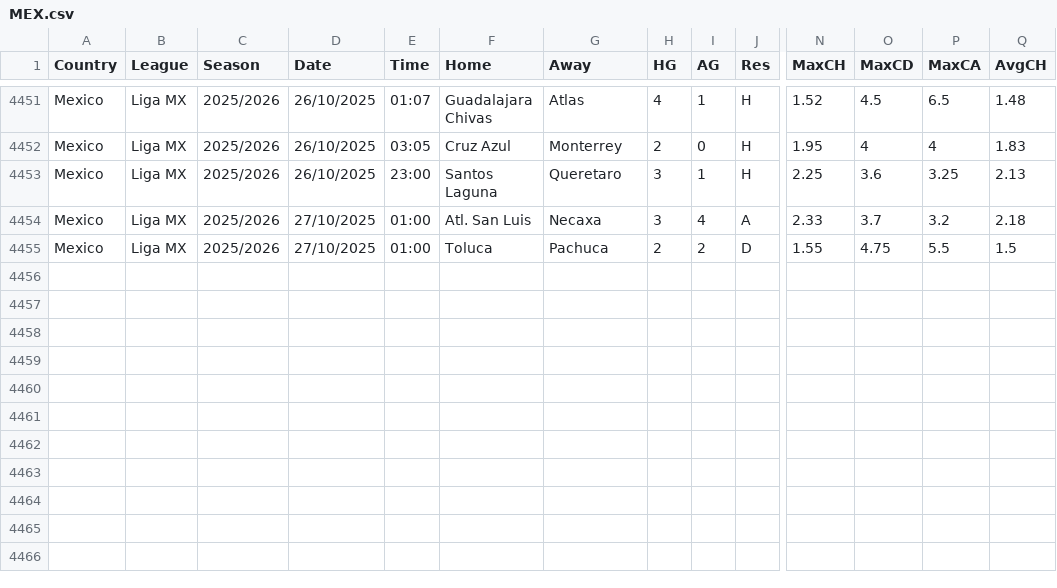
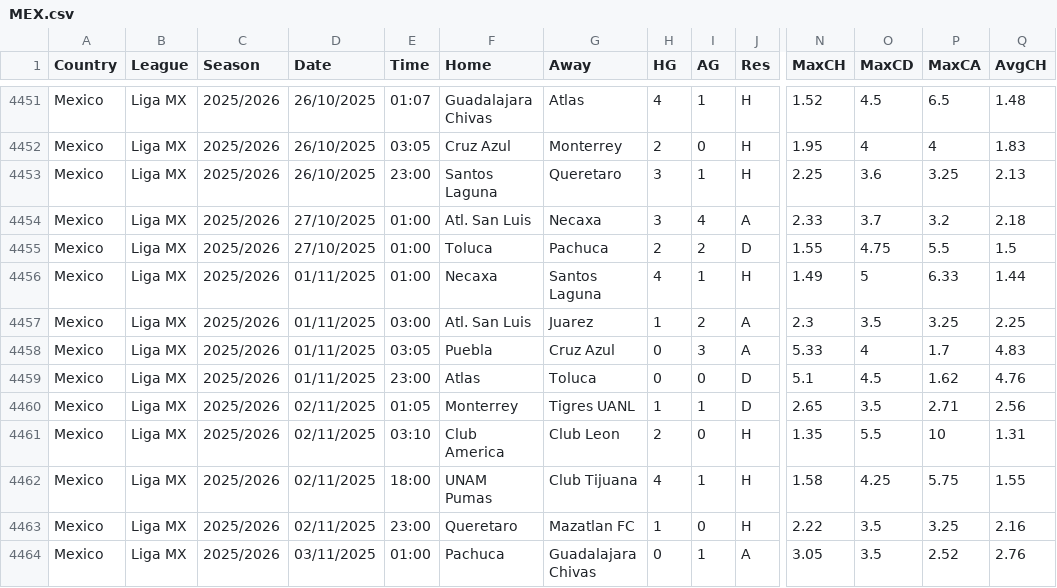
Before and after one commit to carlsLobato/futboard, a CSV file: data/MEX.csv, drawn as a sheet; only a part is shown, gaps mark what is left out; rows hold the shown columns only; the diff names each change by its address in the sheet, - before the commit and + after, or states it on an @@ line.

```diff
--- a/data/MEX.csv
+++ b/data/MEX.csv
+row 4456: Mexico | Liga MX | 2025/2026 | 01/11/2025 | 01:00 | Necaxa | Santos Laguna | 4 | 1 | H | 1.49 | 5 | 6.33 | 1.44
+row 4457: Mexico | Liga MX | 2025/2026 | 01/11/2025 | 03:00 | Atl. San Luis | Juarez | 1 | 2 | A | 2.3 | 3.5 | 3.25 | 2.25
+row 4458: Mexico | Liga MX | 2025/2026 | 01/11/2025 | 03:05 | Puebla | Cruz Azul | 0 | 3 | A | 5.33 | 4 | 1.7 | 4.83
+row 4459: Mexico | Liga MX | 2025/2026 | 01/11/2025 | 23:00 | Atlas | Toluca | 0 | 0 | D | 5.1 | 4.5 | 1.62 | 4.76
+row 4460: Mexico | Liga MX | 2025/2026 | 02/11/2025 | 01:05 | Monterrey | Tigres UANL | 1 | 1 | D | 2.65 | 3.5 | 2.71 | 2.56
+row 4461: Mexico | Liga MX | 2025/2026 | 02/11/2025 | 03:10 | Club America | Club Leon | 2 | 0 | H | 1.35 | 5.5 | 10 | 1.31
+row 4462: Mexico | Liga MX | 2025/2026 | 02/11/2025 | 18:00 | UNAM Pumas | Club Tijuana | 4 | 1 | H | 1.58 | 4.25 | 5.75 | 1.55
+row 4463: Mexico | Liga MX | 2025/2026 | 02/11/2025 | 23:00 | Queretaro | Mazatlan FC | 1 | 0 | H | 2.22 | 3.5 | 3.25 | 2.16
+row 4464: Mexico | Liga MX | 2025/2026 | 03/11/2025 | 01:00 | Pachuca | Guadalajara Chivas | 0 | 1 | A | 3.05 | 3.5 | 2.52 | 2.76
```
Also changed, not shown: 18 other files.
